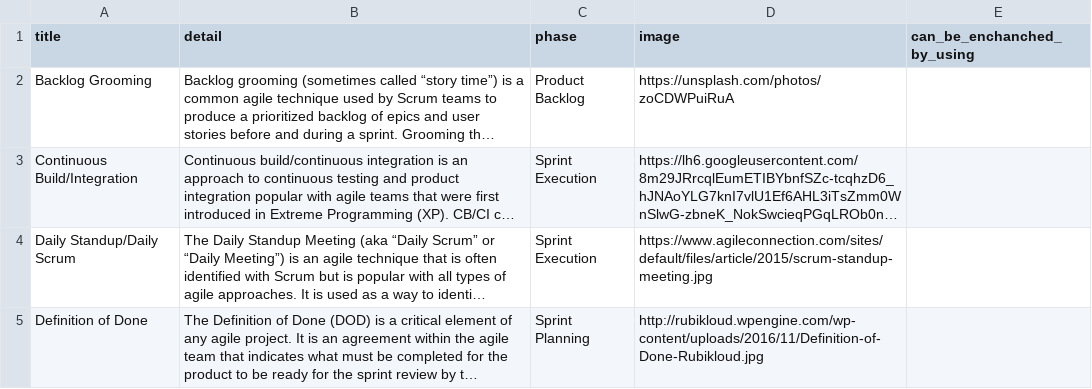
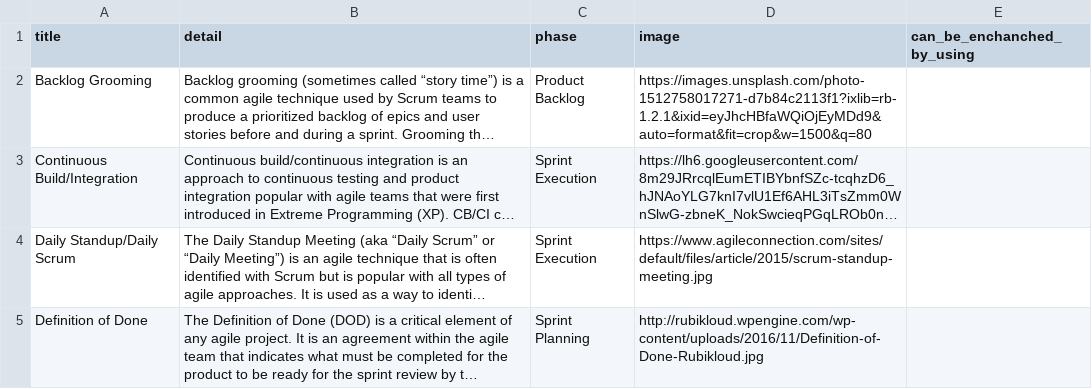
Before and after one commit to mochaul/ppl-scrumbooster, a CSV file: scrum-booster-api/rest_api/management/commands/Ceremony.csv, drawn as a sheet; only a part is shown; long unchanged cells end in …; the diff names each change by its address in the sheet, - before the commit and + after, or states it on an @@ line.

Commit message:
[CHORES] Update CSV File

```diff
--- a/scrum-booster-api/rest_api/management/commands/Ceremony.csv
+++ b/scrum-booster-api/rest_api/management/commands/Ceremony.csv
-D2 (image): https://unsplash.com/photos/zoCDWPuiRuA
+D2 (image): https://images.unsplash.com/photo-1512758017271-d7b84c2113f1?ixlib=rb-1.2.1&ixid=eyJhcHBfaWQiOjEyMDd9&auto=format&fit=crop&w=1500&q=80
```
